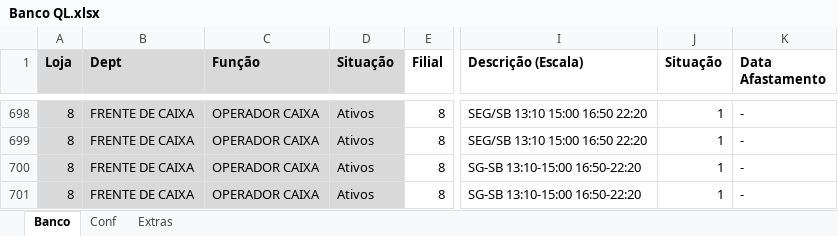
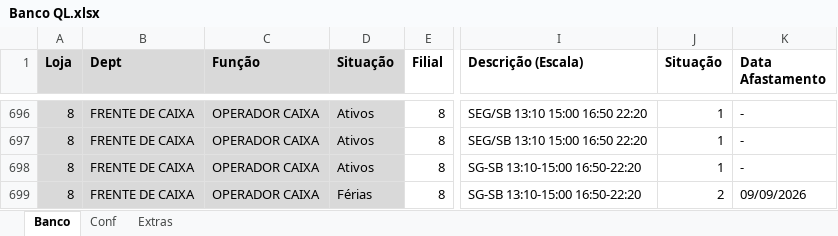
Before and after one commit to Molicenter/Quadro-Lotacao-Lojas, an Excel workbook: Banco QL.xlsx, sheet Banco, drawn as a sheet; only a part is shown, gaps mark what is left out; values as stored, in another font and other column widths than the file's, no borders; addresses are those after the commit; the diff covers the shown part only; the diff names each change by its address in the sheet, - before the commit and + after, or states it on an @@ line.

```diff
--- a/Banco QL.xlsx (sheet Banco)
+++ b/Banco QL.xlsx (sheet Banco)
-D699 (Situação): Ativos
+D699 (Situação): Férias
-J699 (Situação): 1
+J699 (Situação): 2
-K699 (Data Afastamento): -
+K699 (Data Afastamento): 09/09/2026
```
Also changed, not shown: 6 added rows, 8 removed rows and 66 edited cells elsewhere in this sheet, formulas that keep their value.
